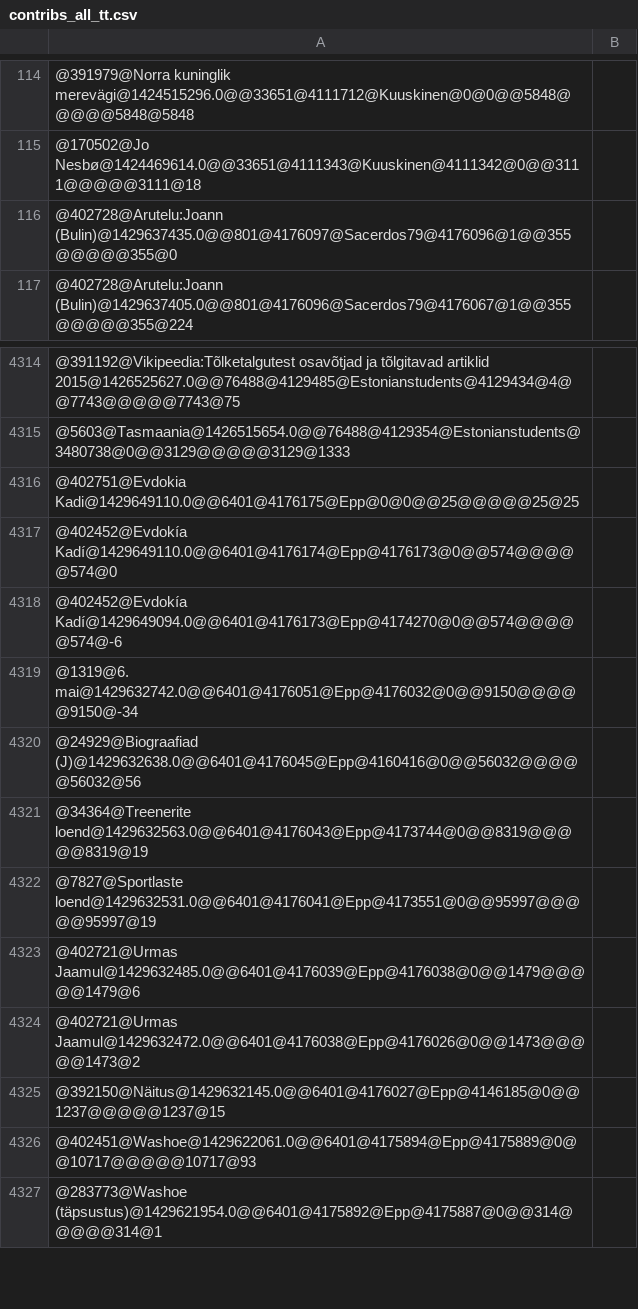
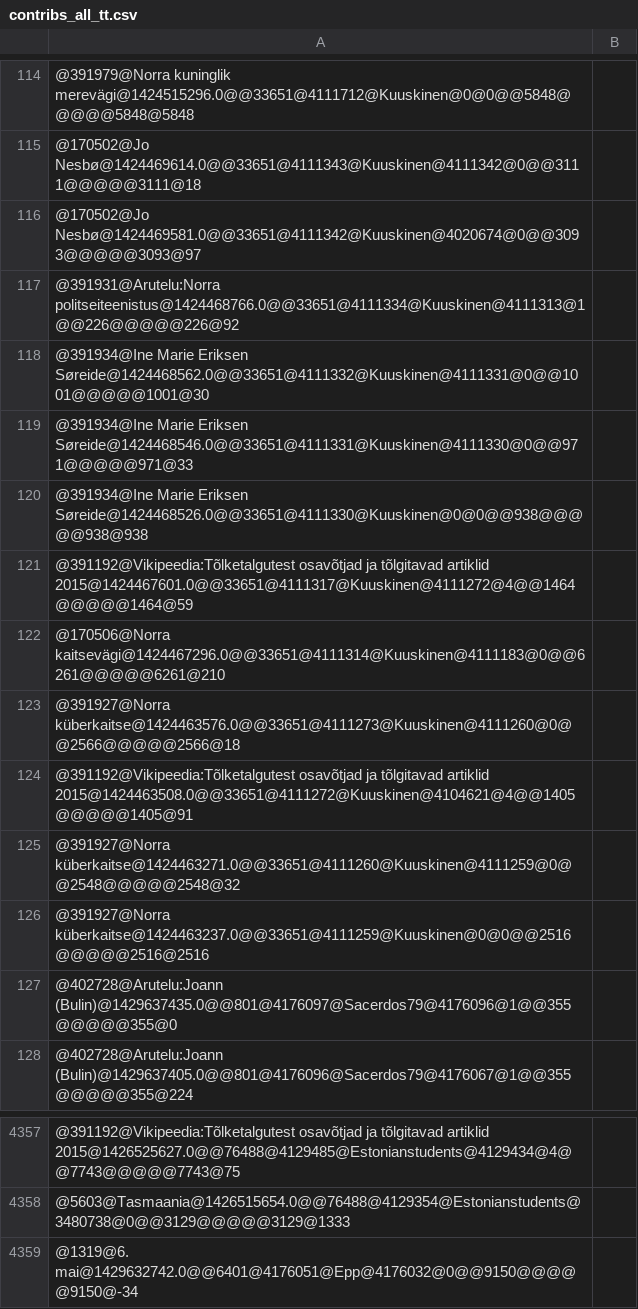
Before and after one commit to peeter-t2/py_wiki_scripts, a CSV file: contribs_all_tt.csv, drawn as a sheet; only a part is shown, gaps mark what is left out; the shorter side is filled out with more unchanged rows; removed rows and columns are numbered as before the commit, all else as after; the diff covers the shown part only; the diff names each change by its address in the sheet, - before the commit and + after, or states it on an @@ line.

```diff
--- a/contribs_all_tt.csv
+++ b/contribs_all_tt.csv
+row 116: @170502@Jo Nesbø@1424469581.0@@33651@4111342@Kuuskinen@4020674@0@@3093@@@@@3093@97
+row 117: @391931@Arutelu:Norra politseiteenistus@1424468766.0@@33651@4111334@Kuuskinen@4111313@1@@226@@@@@226@92
+row 118: @391934@Ine Marie Eriksen Søreide@1424468562.0@@33651@4111332@Kuuskinen@4111331@0@@1001@@@@@1001@30
+row 119: @391934@Ine Marie Eriksen Søreide@1424468546.0@@33651@4111331@Kuuskinen@4111330@0@@971@@@@@971@33
+row 120: @391934@Ine Marie Eriksen Søreide@1424468526.0@@33651@4111330@Kuuskinen@0@0@@938@@@@@938@938
+row 121: @391192@Vikipeedia:Tõlketalgutest osavõtjad ja tõlgitavad artiklid 2015@1424467601.0@@33651@4111317@Kuuskinen@4111272@4@@1464@@@@@1464@59
+row 122: @170506@Norra kaitsevägi@1424467296.0@@33651@4111314@Kuuskinen@4111183@0@@6261@@@@@6261@210
+row 123: @391927@Norra küberkaitse@1424463576.0@@33651@4111273@Kuuskinen@4111260@0@@2566@@@@@2566@18
+row 124: @391192@Vikipeedia:Tõlketalgutest osavõtjad ja tõlgitavad artiklid 2015@1424463508.0@@33651@4111272@Kuuskinen@4104621@4@@1405@@@@@1405@91
+row 125: @391927@Norra küberkaitse@1424463271.0@@33651@4111260@Kuuskinen@4111259@0@@2548@@@@@2548@32
+row 126: @391927@Norra küberkaitse@1424463237.0@@33651@4111259@Kuuskinen@0@0@@2516@@@@@2516@2516
-row 4316: @402751@Evdokia Kadi@1429649110.0@@6401@4176175@Epp@0@0@@25@@@@@25@25
-row 4317: @402452@Evdokía Kadí@1429649110.0@@6401@4176174@Epp@4176173@0@@574@@@@@574@0
-row 4318: @402452@Evdokía Kadí@1429649094.0@@6401@4176173@Epp@4174270@0@@574@@@@@574@-6
```
Also changed, not shown: 49 added rows and 5 removed rows elsewhere in this file, results_tt.csv, 5 other files.
